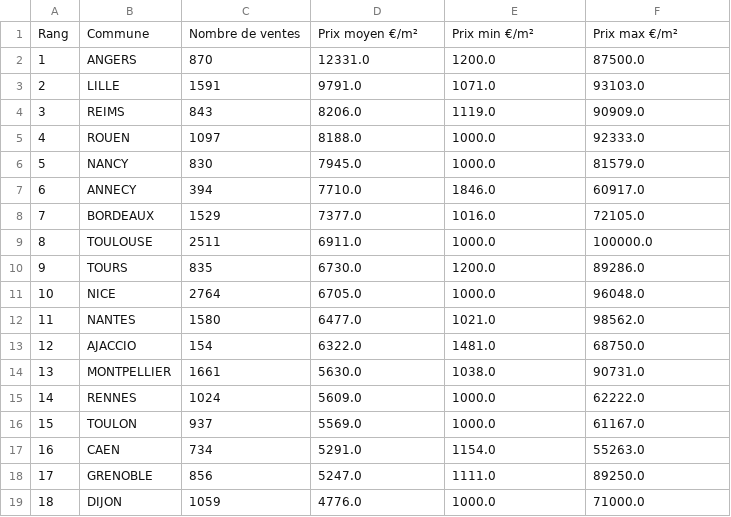
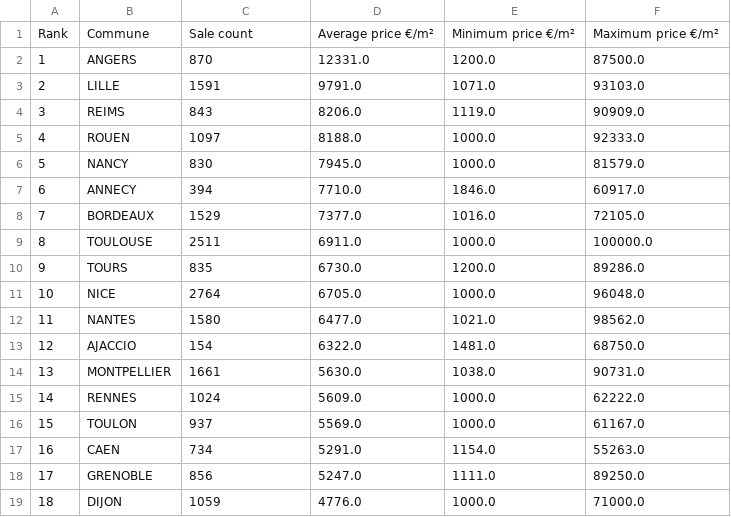
Before and after one commit to adam2504/Analyse_Donnees_Foncieres, a CSV file: data/classement_prix_m2_par_ville.csv, drawn as a sheet; removed rows and columns are numbered as before the commit, all else as after; the diff names each change by its address in the sheet, - before the commit and + after, or states it on an @@ line.

```diff
--- a/data/classement_prix_m2_par_ville.csv
+++ b/data/classement_prix_m2_par_ville.csv
-row 1: Rang | Commune | Nombre de ventes | Prix moyen €/m² | Prix min €/m² | Prix max €/m²
+row 1: Rank | Commune | Sale count | Average price €/m² | Minimum price €/m² | Maximum price €/m²
```
Also changed, not shown: 12 other files.
